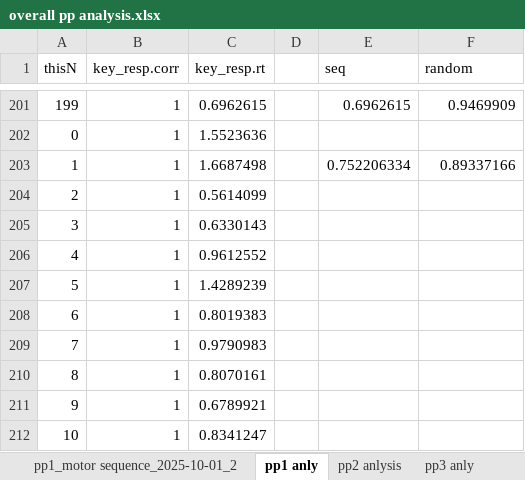
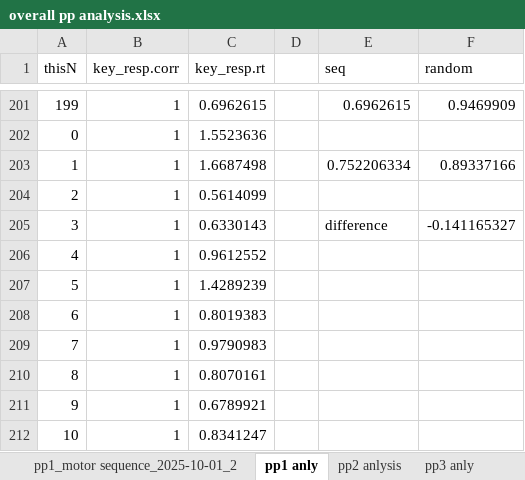
Before and after one commit to pogaruhsr-a11y/Lab-in-psychology, an Excel workbook: overall pp analysis.xlsx, sheet pp1 anly, drawn as a sheet; only a part is shown, gaps mark what is left out; values as stored, in another font and other column widths than the file's, no borders; charts and pictures not drawn; the diff names each change by its address in the sheet, - before the commit and + after, or states it on an @@ line.

```diff
--- a/overall pp analysis.xlsx (sheet pp1 anly)
+++ b/overall pp analysis.xlsx (sheet pp1 anly)
-E205 (seq): (empty)
+E205 (seq): difference
-F205 (random): (empty)
+F205 (random): -0.141165327
```
Also changed, not shown: sheet pp5 anly, sheet pp3 anly, sheet pp4 anly, sheet pp2 anlysis, charts or pictures.
